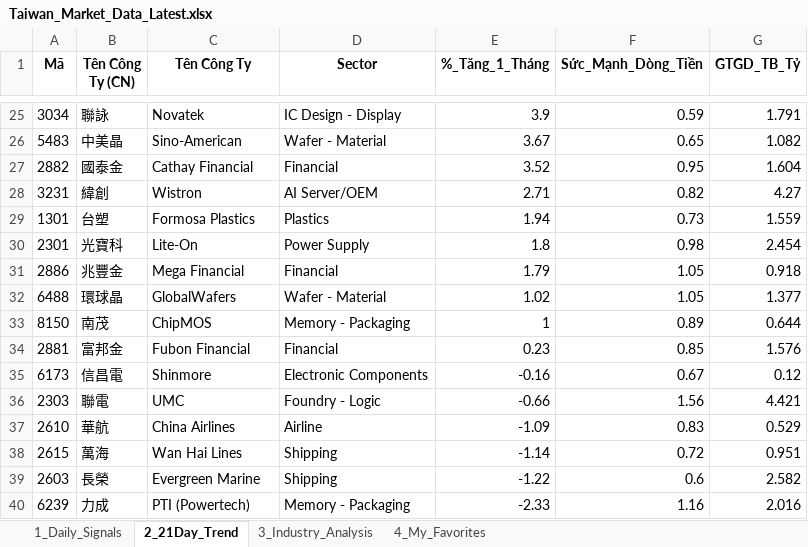
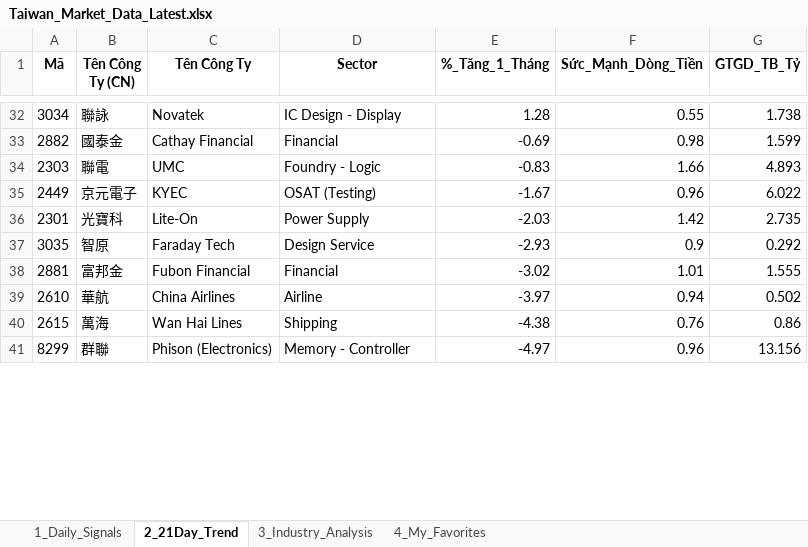
Before and after one commit to chipmoon/dashboard-tw, an Excel workbook: Taiwan_Market_Data_Latest.xlsx, sheet 2_21Day_Trend, drawn as a sheet; only a part is shown, gaps mark what is left out; values as stored, in another font and other column widths than the file's, no borders; removed rows and columns are numbered as before the commit, all else as after; the diff covers the shown part only; the diff names each change by its address in the sheet, - before the commit and + after, or states it on an @@ line.

```diff
--- a/Taiwan_Market_Data_Latest.xlsx (sheet 2_21Day_Trend)
+++ b/Taiwan_Market_Data_Latest.xlsx (sheet 2_21Day_Trend)
-E32 (%_Tăng_1_Tháng): 3.9
+E32 (%_Tăng_1_Tháng): 1.28
-F32 (Sức_Mạnh_Dòng_Tiền): 0.59
+F32 (Sức_Mạnh_Dòng_Tiền): 0.55
-G32 (GTGD_TB_Tỷ): 1.791
+G32 (GTGD_TB_Tỷ): 1.738
-row 26: 5483 | 中美晶 | Sino-American | Wafer - Material | 3.67 | 0.65 | 1.082
-E33 (%_Tăng_1_Tháng): 3.52
+E33 (%_Tăng_1_Tháng): -0.69
-F33 (Sức_Mạnh_Dòng_Tiền): 0.95
+F33 (Sức_Mạnh_Dòng_Tiền): 0.98
-G33 (GTGD_TB_Tỷ): 1.604
+G33 (GTGD_TB_Tỷ): 1.599
-row 28: 3231 | 緯創 | Wistron | AI Server/OEM | 2.71 | 0.82 | 4.27
-row 29: 1301 | 台塑 | Formosa Plastics | Plastics | 1.94 | 0.73 | 1.559
+row 34: 2303 | 聯電 | UMC | Foundry - Logic | -0.83 | 1.66 | 4.893
+row 35: 2449 | 京元電子 | KYEC | OSAT (Testing) | -1.67 | 0.96 | 6.022
-E36 (%_Tăng_1_Tháng): 1.8
+E36 (%_Tăng_1_Tháng): -2.03
-F36 (Sức_Mạnh_Dòng_Tiền): 0.98
+F36 (Sức_Mạnh_Dòng_Tiền): 1.42
-G36 (GTGD_TB_Tỷ): 2.454
+G36 (GTGD_TB_Tỷ): 2.735
-row 31: 2886 | 兆豐金 | Mega Financial | Financial | 1.79 | 1.05 | 0.918
-row 32: 6488 | 環球晶 | GlobalWafers | Wafer - Material | 1.02 | 1.05 | 1.377
-row 33: 8150 | 南茂 | ChipMOS | Memory - Packaging | 1 | 0.89 | 0.644
+row 37: 3035 | 智原 | Faraday Tech | Design Service | -2.93 | 0.9 | 0.292
-E38 (%_Tăng_1_Tháng): 0.23
+E38 (%_Tăng_1_Tháng): -3.02
-F38 (Sức_Mạnh_Dòng_Tiền): 0.85
+F38 (Sức_Mạnh_Dòng_Tiền): 1.01
-G38 (GTGD_TB_Tỷ): 1.576
+G38 (GTGD_TB_Tỷ): 1.555
-row 35: 6173 | 信昌電 | Shinmore | Electronic Components | -0.16 | 0.67 | 0.12
-row 36: 2303 | 聯電 | UMC | Foundry - Logic | -0.66 | 1.56 | 4.421
-E39 (%_Tăng_1_Tháng): -1.09
+E39 (%_Tăng_1_Tháng): -3.97
-F39 (Sức_Mạnh_Dòng_Tiền): 0.83
+F39 (Sức_Mạnh_Dòng_Tiền): 0.94
-G39 (GTGD_TB_Tỷ): 0.529
+G39 (GTGD_TB_Tỷ): 0.502
-E40 (%_Tăng_1_Tháng): -1.14
+E40 (%_Tăng_1_Tháng): -4.38
-F40 (Sức_Mạnh_Dòng_Tiền): 0.72
+F40 (Sức_Mạnh_Dòng_Tiền): 0.76
-G40 (GTGD_TB_Tỷ): 0.951
+G40 (GTGD_TB_Tỷ): 0.86
-row 39: 2603 | 長榮 | Evergreen Marine | Shipping | -1.22 | 0.6 | 2.582
-row 40: 6239 | 力成 | PTI (Powertech) | Memory - Packaging | -2.33 | 1.16 | 2.016
+row 41: 8299 | 群聯 | Phison (Electronics) | Memory - Controller | -4.97 | 0.96 | 13.156
```
Also changed, not shown: 22 added rows, 16 removed rows and 56 edited cells elsewhere in this sheet, sheet 1_Daily_Signals, sheet 3_Industry_Analysis, sheet 4_My_Favorites.
